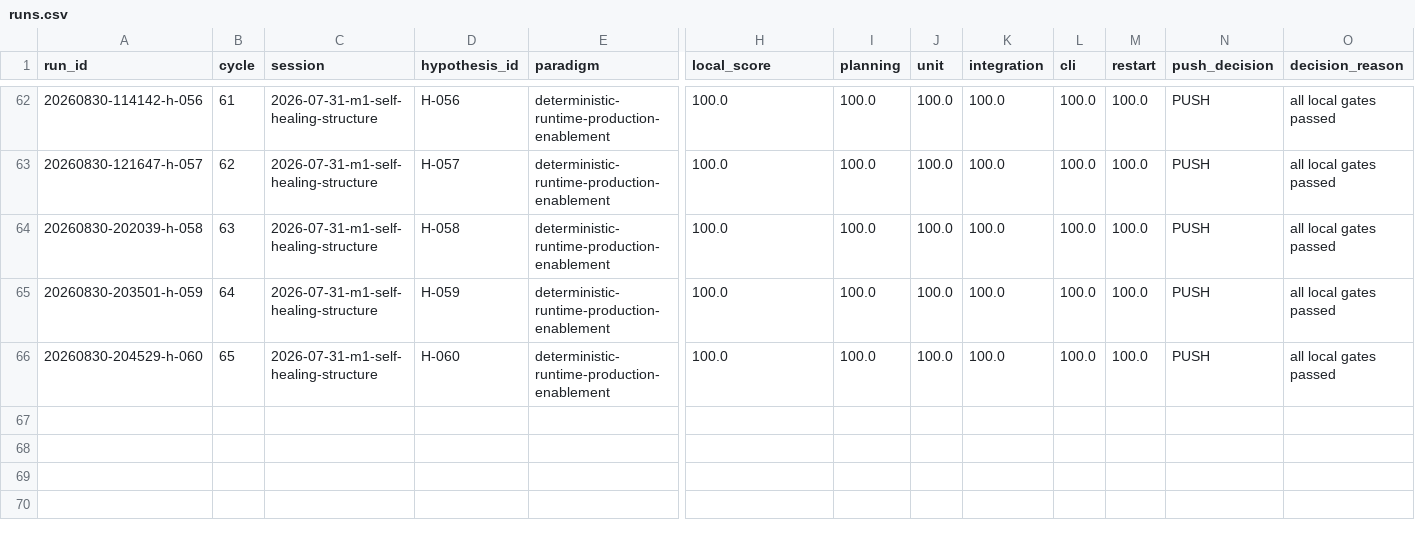
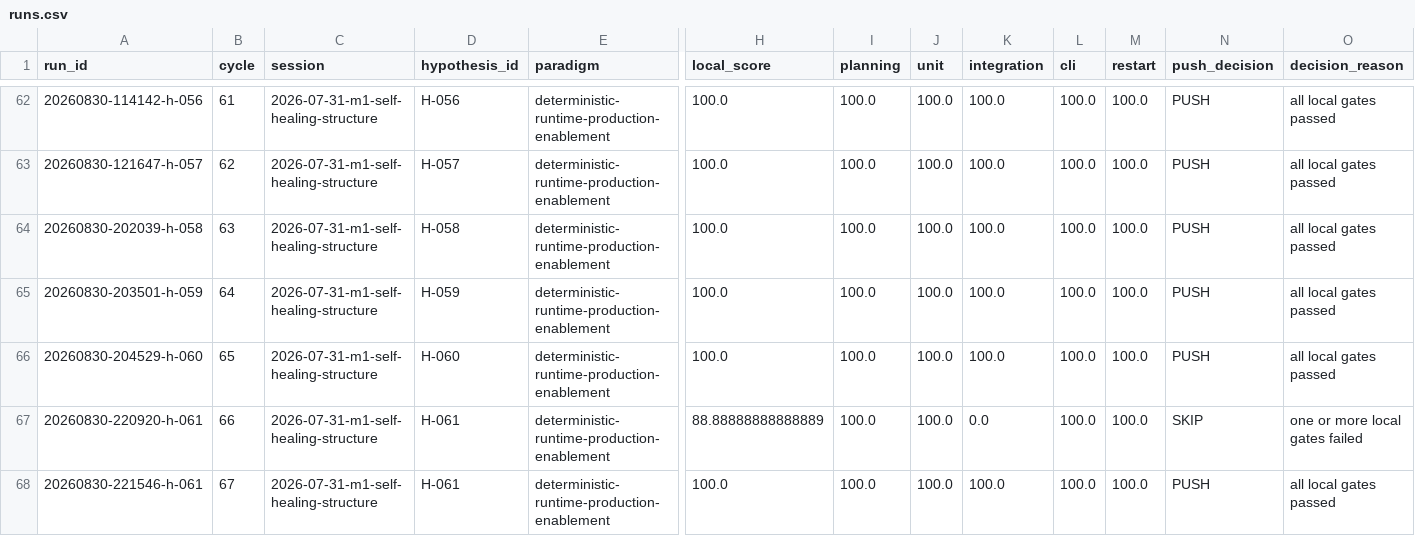
Before and after one commit to uukuguy/polymarket-arbitrage, a CSV file: docs/status/climb/runs.csv, drawn as a sheet; only a part is shown, gaps mark what is left out; rows hold the shown columns only; the diff names each change by its address in the sheet, - before the commit and + after, or states it on an @@ line.

Commit message:
docs(climb): confirm recurring quote lineage hypothesis

```diff
--- a/docs/status/climb/runs.csv
+++ b/docs/status/climb/runs.csv
+row 67: 20260830-220920-h-061 | 66 | 2026-07-31-m1-self-healing-structure | H-061 | deterministic-runtime-production-enablement | 88.88888888888889 | 100.0 | 100.0 | 0.0 | 100.0 | 100.0 | SKIP | one or more local gates failed
+row 68: 20260830-221546-h-061 | 67 | 2026-07-31-m1-self-healing-structure | H-061 | deterministic-runtime-production-enablement | 100.0 | 100.0 | 100.0 | 100.0 | 100.0 | 100.0 | PUSH | all local gates passed
```
Also changed, not shown: 4 other files.
